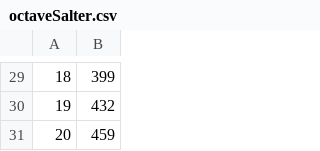
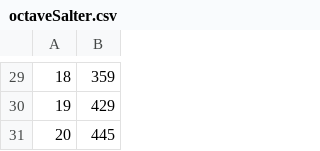
Before and after one commit to Kingmgva/Prob-and-Stats2, a CSV file: Project2/src/OctaveFiles/octaveSalter.csv, drawn as a sheet; only a part is shown, gaps mark what is left out; the diff covers the shown part only.

```diff
--- a/Project2/src/OctaveFiles/octaveSalter.csv
+++ b/Project2/src/OctaveFiles/octaveSalter.csv
@@ -29,3 +29,3 @@
-18,399
-19,432
-20,459
+18,359
+19,429
+20,445
```
Also changed, not shown: 27 edited cells elsewhere in this file, Project2/dataPlotter.csv, Project2/saltedGraph.csv, 13 other files.
